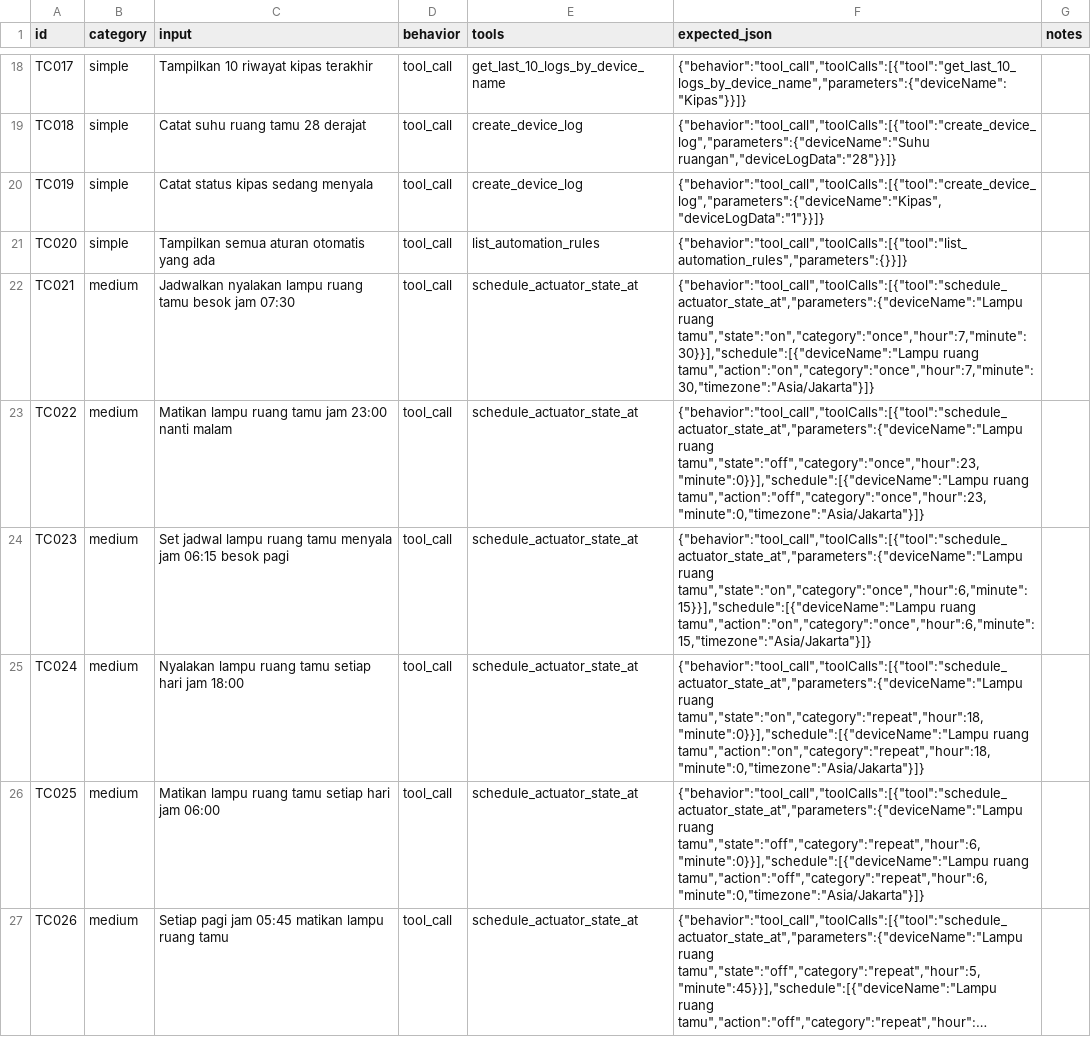
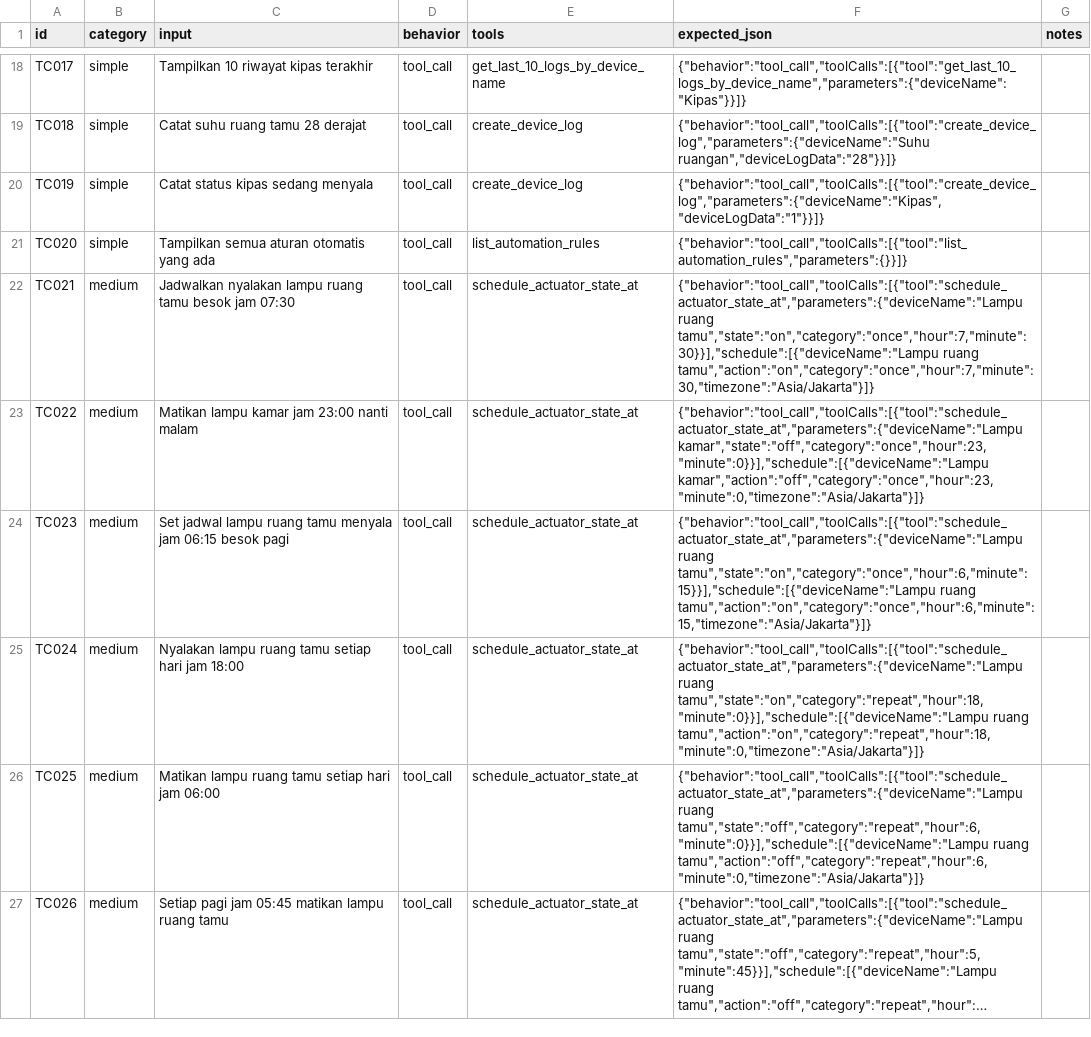
Before and after one commit to TUGAS-AKHIR-TERCINTA/ginem-api, a CSV file: evaluation/datasets/dataset.csv, drawn as a sheet; only a part is shown, gaps mark what is left out; long unchanged cells end in …; the diff covers the shown part only.

Commit message:
fix: dataset

```diff
--- a/evaluation/datasets/dataset.csv
+++ b/evaluation/datasets/dataset.csv
@@ -22,3 +22,3 @@ TC020,simple,Tampilkan semua aturan otomatis yang ada,tool_call,list_automation_
 TC021,medium,Jadwalkan nyalakan lampu ruang tamu besok jam 07:30,tool_call,schedule_actuator_state_at,"{""behavior"":""tool_call"",""toolCalls"":[{""tool"":""schedule_actuator_state_at"",""parameters"":{""deviceName"":""Lampu ruang tamu"",""state"":""on"",""category"":""once"",""hour"":7,""minute"":30}}],""schedule"":[{""deviceName"":""Lampu ruang tamu"",""action"":""on"",""category"":""once"",""hour"":7,""minute"":30,""timezone"":""Asia/Jakarta""}]}",
-TC022,medium,Matikan lampu ruang tamu jam 23:00 nanti malam,tool_call,schedule_actuator_state_at,"{""behavior"":""tool_call"",""toolCalls"":[{""tool"":""schedule_actuator_state_at"",""parameters"":{""deviceName"":""Lampu ruang tamu"",""state"":""off"",""category"":""once"",""hour"":23,""minute"":0}}],""schedule"":[{""deviceName"":""Lampu ruang tamu"",""action"":""off"",""category"":""once"",""hour"":23,""minute"":0,""timezone"":""Asia/Jakarta""}]}",
+TC022,medium,Matikan lampu kamar jam 23:00 nanti malam,tool_call,schedule_actuator_state_at,"{""behavior"":""tool_call"",""toolCalls"":[{""tool"":""schedule_actuator_state_at"",""parameters"":{""deviceName"":""Lampu kamar"",""state"":""off"",""category"":""once"",""hour"":23,""minute"":0}}],""schedule"":[{""deviceName"":""Lampu kamar"",""action"":""off"",""category"":""once"",""hour"":23,""minute"":0,""timezone"":""Asia/Jakarta""}]}",
 TC023,medium,Set jadwal lampu ruang tamu menyala jam 06:15 besok pagi,tool_call,schedule_actuator_state_at,"{""behavior"":""tool_call"",""toolCalls"":[{""tool"":""schedule_actuator_state_at"",""parameters"":{""deviceName"":""Lampu ruang tamu"",""state"":""on"",""category"":""once"",""hour"":6,""minute"":15}}],""schedule"":[{""deviceName"":""Lampu ruang tamu"",""action"":""on"",""category"":""once"",""hour"":6,""minute"":15,""timezone"":""Asia/Jakarta""}]}",
```
Also changed, not shown: 22 edited cells elsewhere in this file, evaluation/results/run-2026-09-05-1054/error-distribution.csv, evaluation/results/run-2026-09-05-1054/tabel-4.9-distribusi-kesalahan.csv, 33 other files.
